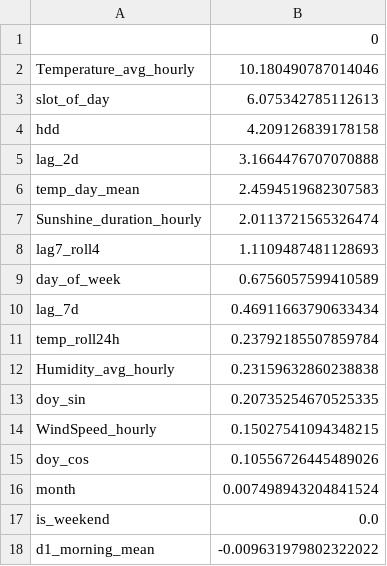
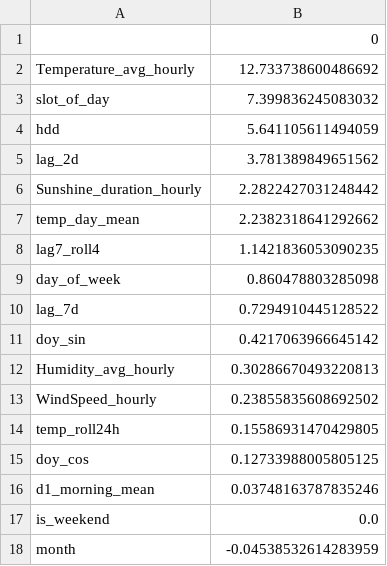
Before and after one commit to Jonat7/Jara_Hackathon, a CSV file: eon-pipeline/outputs/feature_importance.csv, drawn as a sheet.

```diff
--- a/eon-pipeline/outputs/feature_importance.csv
+++ b/eon-pipeline/outputs/feature_importance.csv
@@ -1,18 +1,18 @@
 ,0
-Temperature_avg_hourly,10.180490787014046
-slot_of_day,6.075342785112613
-hdd,4.209126839178158
-lag_2d,3.1664476707070888
-temp_day_mean,2.4594519682307583
-Sunshine_duration_hourly,2.0113721565326474
-lag7_roll4,1.1109487481128693
-day_of_week,0.6756057599410589
-lag_7d,0.46911663790633434
-temp_roll24h,0.23792185507859784
-Humidity_avg_hourly,0.23159632860238838
-doy_sin,0.20735254670525335
-WindSpeed_hourly,0.15027541094348215
-doy_cos,0.10556726445489026
-month,0.007498943204841524
+Temperature_avg_hourly,12.733738600486692
+slot_of_day,7.399836245083032
+hdd,5.641105611494059
+lag_2d,3.781389849651562
+Sunshine_duration_hourly,2.2822427031248442
+temp_day_mean,2.2382318641292662
+lag7_roll4,1.1421836053090235
+day_of_week,0.860478803285098
+lag_7d,0.7294910445128522
+doy_sin,0.4217063966645142
+Humidity_avg_hourly,0.30286670493220813
+WindSpeed_hourly,0.23855835608692502
+temp_roll24h,0.15586931470429805
+doy_cos,0.12733988005805125
+d1_morning_mean,0.03748163787835246
 is_weekend,0.0
-d1_morning_mean,-0.009631979802322022
+month,-0.04538532614283959
```
Also changed, not shown: eon-pipeline/outputs/backtest_folds.csv, eon-pipeline/outputs/level2_costs.csv, 28 other files.
